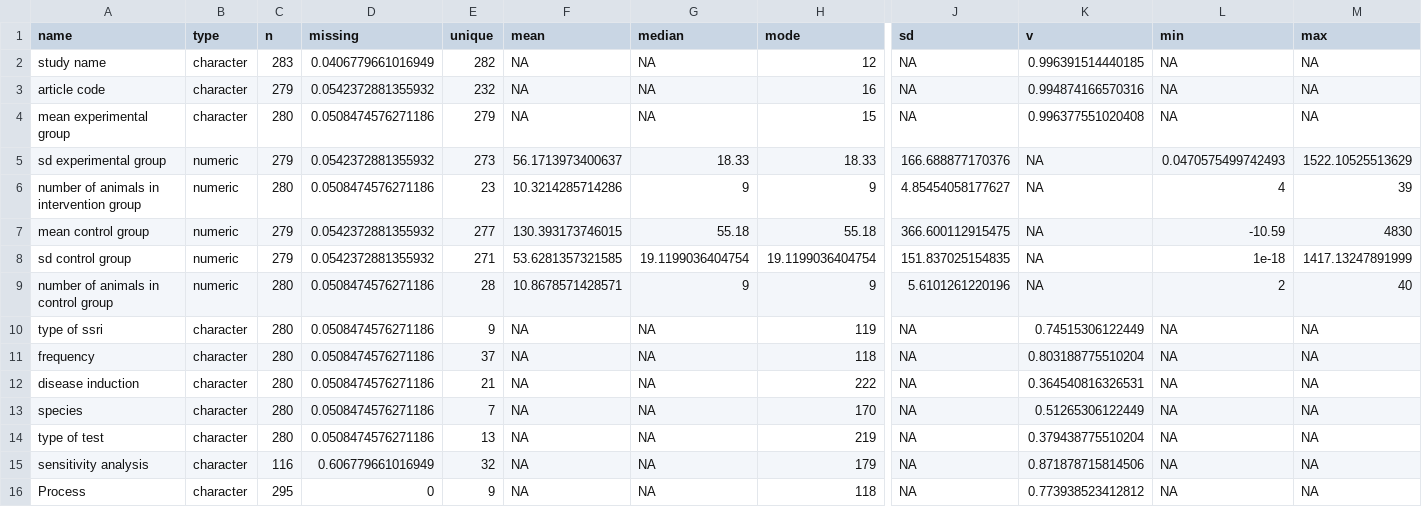
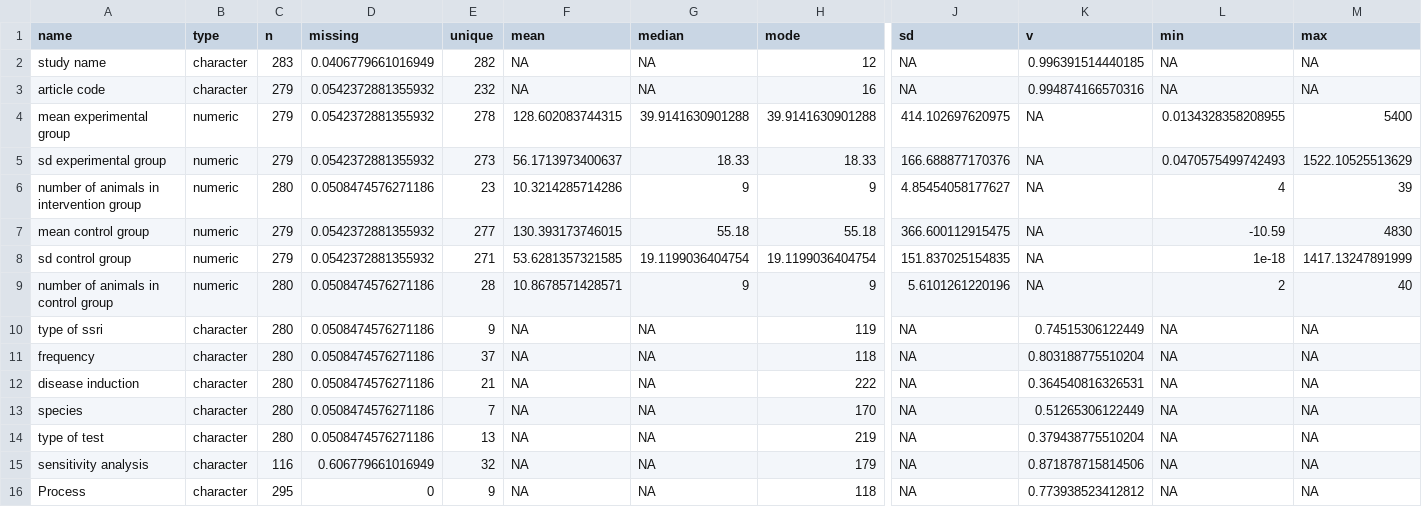
Before and after one commit to cjvanlissa/srma_fearlearning, a CSV file: codebook_dat.csv, drawn as a sheet; only a part is shown, gaps mark what is left out; the diff covers the shown part only; the diff names each change by its address in the sheet, - before the commit and + after, or states it on an @@ line.

```diff
--- a/codebook_dat.csv
+++ b/codebook_dat.csv
-B4 (type): character
+B4 (type): numeric
-C4 (n): 280
+C4 (n): 279
-D4 (missing): 0.0508474576271186
+D4 (missing): 0.0542372881355932
-E4 (unique): 279
+E4 (unique): 278
-F4 (mean): NA
+F4 (mean): 128.602083744315
-G4 (median): NA
+G4 (median): 39.9141630901288
-H4 (mode): 15
+H4 (mode): 39.9141630901288
-J4 (sd): NA
+J4 (sd): 414.102697620975
-K4 (v): 0.996377551020408
+K4 (v): NA
-L4 (min): NA
+L4 (min): 0.0134328358208955
-M4 (max): NA
+M4 (max): 5400
```
Also changed, not shown: 5 edited cells elsewhere in this file, dat.csv, 26 other files.
